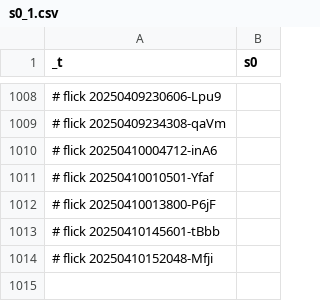
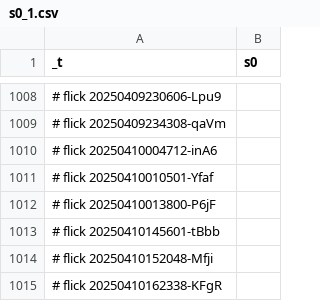
Before and after one commit to abikesa/phantom, a CSV file: kitabo/ensi/nis/App/assets/csv/s0_1.csv, drawn as a sheet; only a part is shown, gaps mark what is left out; the diff names each change by its address in the sheet, - before the commit and + after, or states it on an @@ line.

Commit message:
kitabo/ensi/nis/App/assets/csv/s0_1.csv

```diff
--- a/kitabo/ensi/nis/App/assets/csv/s0_1.csv
+++ b/kitabo/ensi/nis/App/assets/csv/s0_1.csv
+row 1015: # flick 20250410162338-KFgR
```
